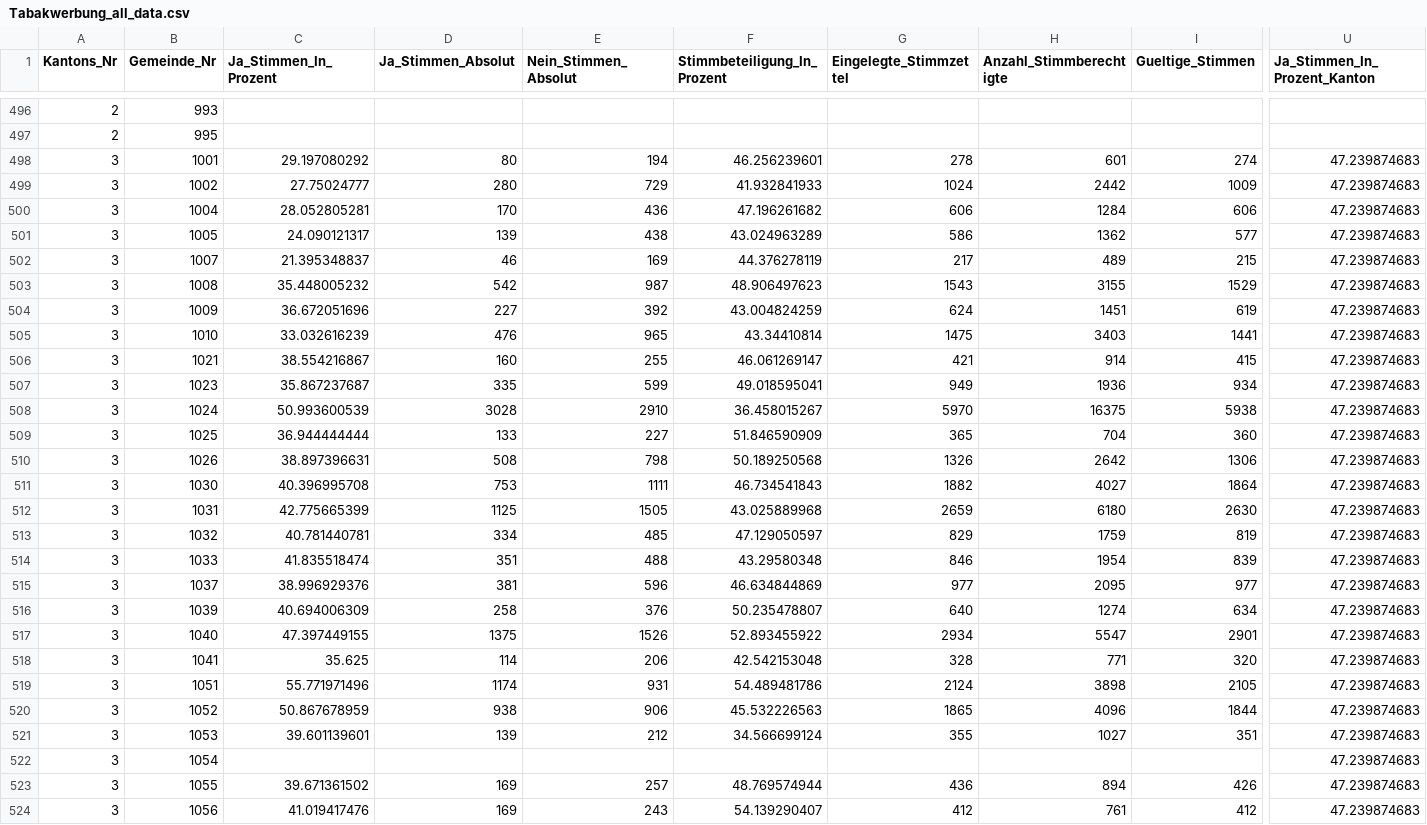
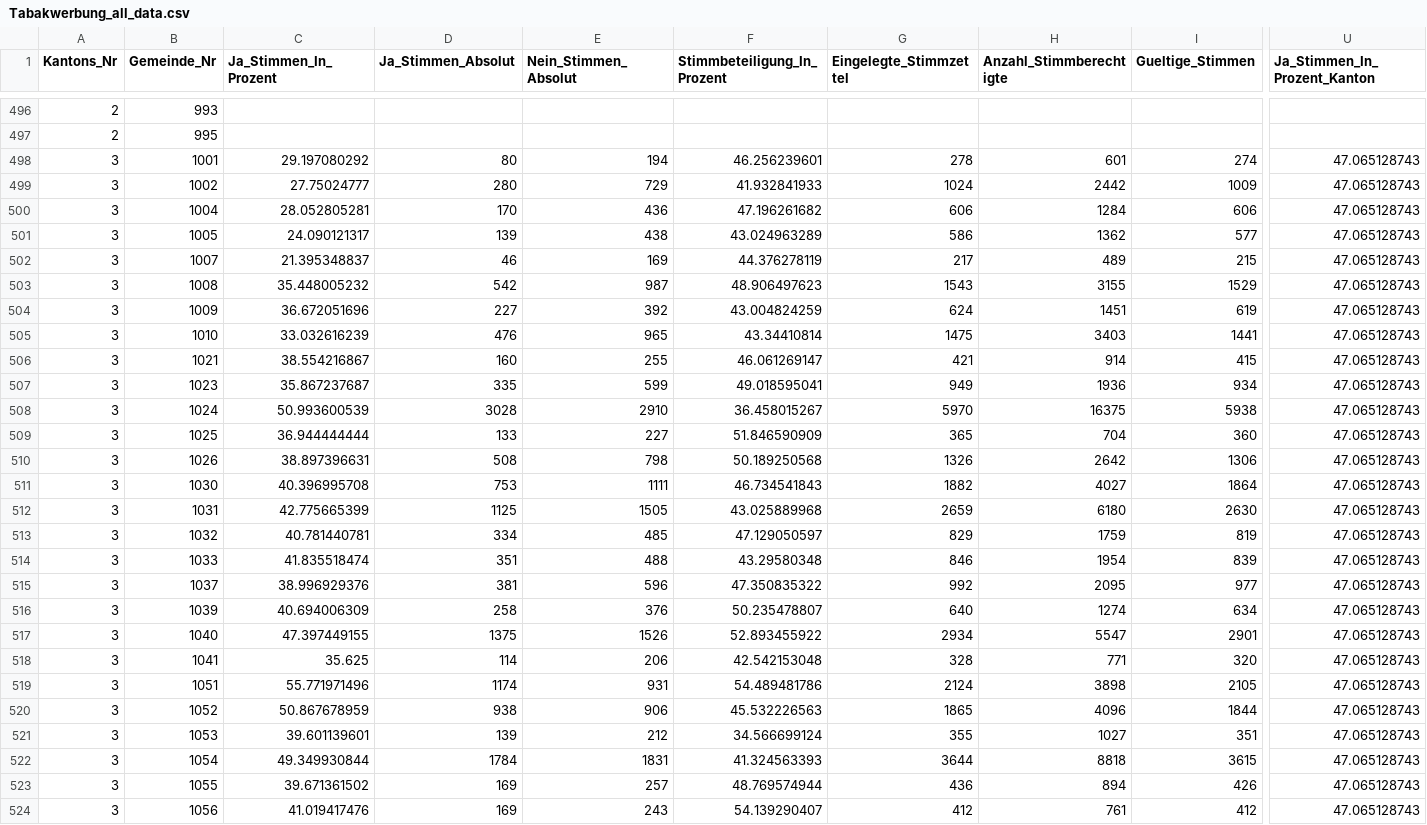
Before and after one commit to awp-finanznachrichten/lena_februar2022, a CSV file: Output/Tabakwerbung_all_data.csv, drawn as a sheet; only a part is shown, gaps mark what is left out; the diff covers the shown part only; the diff names each change by its address in the sheet, - before the commit and + after, or states it on an @@ line.

```diff
--- a/Output/Tabakwerbung_all_data.csv
+++ b/Output/Tabakwerbung_all_data.csv
-U498:U524 (Ja_Stimmen_In_Prozent_Kanton): 47.239874683
+U498:U524 (Ja_Stimmen_In_Prozent_Kanton): 47.065128743
-F515 (Stimmbeteiligung_In_Prozent): 46.634844869
+F515 (Stimmbeteiligung_In_Prozent): 47.350835322
-G515 (Eingelegte_Stimmzettel): 977
+G515 (Eingelegte_Stimmzettel): 992
-C522 (Ja_Stimmen_In_Prozent): (empty)
+C522 (Ja_Stimmen_In_Prozent): 49.349930844
-D522 (Ja_Stimmen_Absolut): (empty)
+D522 (Ja_Stimmen_Absolut): 1784
-E522 (Nein_Stimmen_Absolut): (empty)
+E522 (Nein_Stimmen_Absolut): 1831
-F522 (Stimmbeteiligung_In_Prozent): (empty)
+F522 (Stimmbeteiligung_In_Prozent): 41.324563393
-G522 (Eingelegte_Stimmzettel): (empty)
+G522 (Eingelegte_Stimmzettel): 3644
-H522 (Anzahl_Stimmberechtigte): (empty)
+H522 (Anzahl_Stimmberechtigte): 8818
-I522 (Gueltige_Stimmen): (empty)
+I522 (Gueltige_Stimmen): 3615
```
Also changed, not shown: 62 edited cells elsewhere in this file, Output/Medien_all_data.csv, Output/Tabakwerbung_dw_central.csv, 21 other files.
